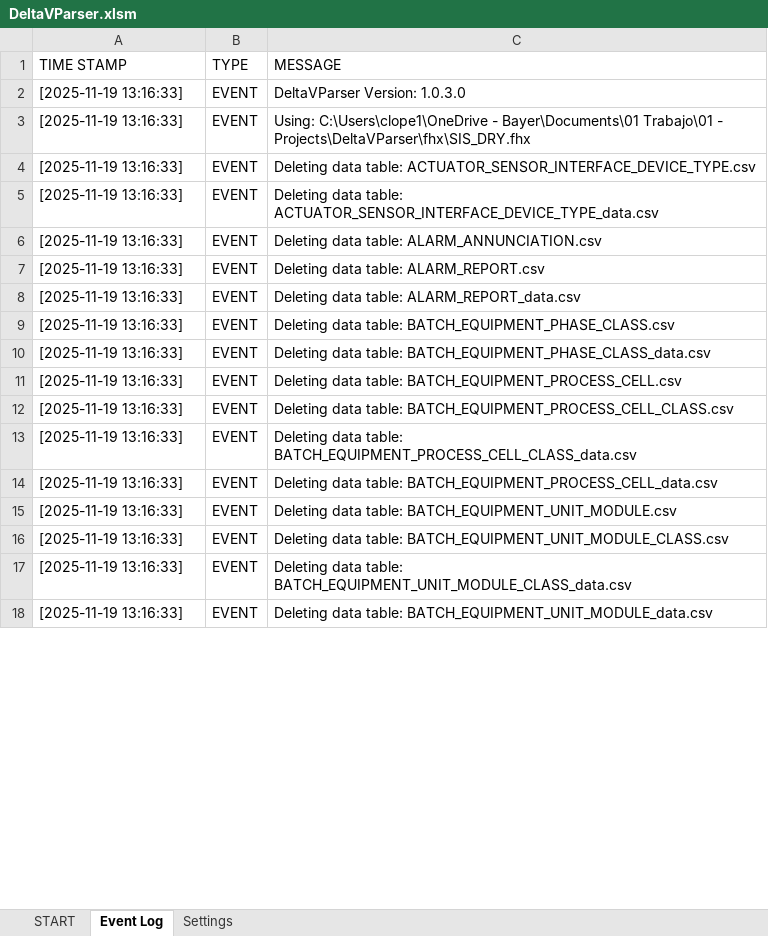
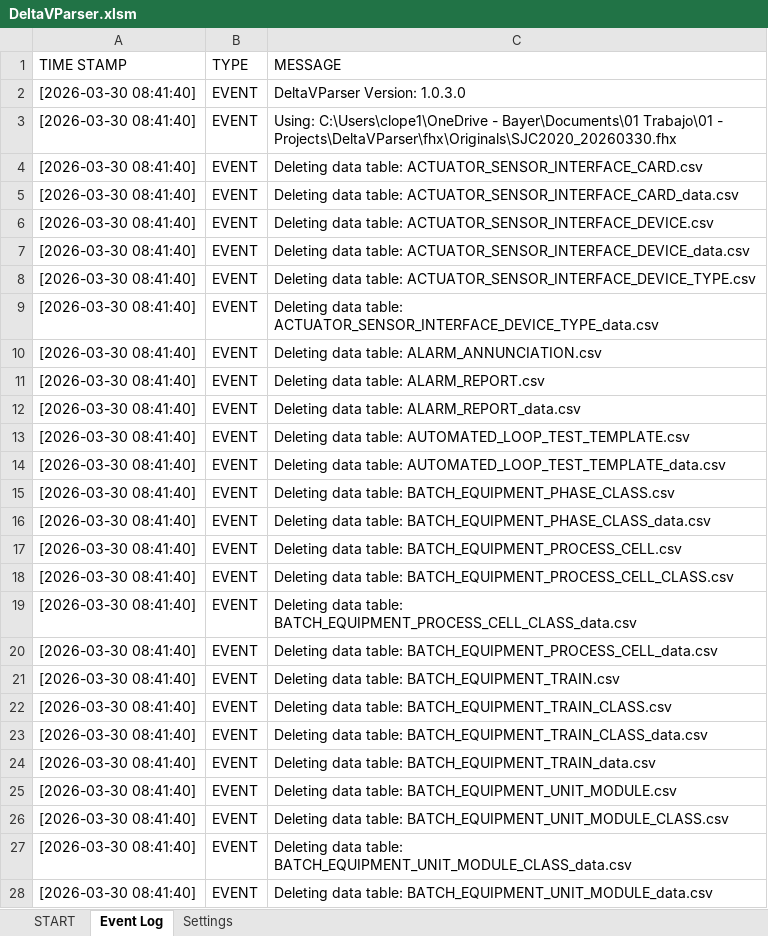
Before and after one commit to claudiolop/DeltaVParser, an Excel workbook: DeltaVParser.xlsm, sheet Event Log, drawn as a sheet; only a part is shown; values as stored, in another font and other column widths than the file's, no borders; table styles not drawn; addresses are those after the commit; the diff covers the shown part only; the diff names each change by its address in the sheet, - before the commit and + after, or states it on an @@ line.

```diff
--- a/DeltaVParser.xlsm (sheet Event Log)
+++ b/DeltaVParser.xlsm (sheet Event Log)
-A2:A3 (TIME STAMP): [2025-11-19 13:16:33]
+A2:A3 (TIME STAMP): [2026-03-30 08:41:40]
-C3 (MESSAGE): …Trabajo\01 - Projects\DeltaVParser\fhx\SIS_DRY.fhx
+C3 (MESSAGE): …Trabajo\01 - Projects\DeltaVParser\fhx\Originals\SJC2020_20260330.fhx
+row 4: [2026-03-30 08:41:40] | EVENT | Deleting data table: ACTUATOR_SENSOR_INTERFACE_CARD.csv
+row 5: [2026-03-30 08:41:40] | EVENT | Deleting data table: ACTUATOR_SENSOR_INTERFACE_CARD_data.csv
+row 6: [2026-03-30 08:41:40] | EVENT | Deleting data table: ACTUATOR_SENSOR_INTERFACE_DEVICE.csv
+row 7: [2026-03-30 08:41:40] | EVENT | Deleting data table: ACTUATOR_SENSOR_INTERFACE_DEVICE_data.csv
-A8:A12 (TIME STAMP): [2025-11-19 13:16:33]
+A8:A12 (TIME STAMP): [2026-03-30 08:41:40]
+row 13: [2026-03-30 08:41:40] | EVENT | Deleting data table: AUTOMATED_LOOP_TEST_TEMPLATE.csv
+row 14: [2026-03-30 08:41:40] | EVENT | Deleting data table: AUTOMATED_LOOP_TEST_TEMPLATE_data.csv
-A15:A20 (TIME STAMP): [2025-11-19 13:16:33]
+A15:A20 (TIME STAMP): [2026-03-30 08:41:40]
+row 21: [2026-03-30 08:41:40] | EVENT | Deleting data table: BATCH_EQUIPMENT_TRAIN.csv
+row 22: [2026-03-30 08:41:40] | EVENT | Deleting data table: BATCH_EQUIPMENT_TRAIN_CLASS.csv
+row 23: [2026-03-30 08:41:40] | EVENT | Deleting data table: BATCH_EQUIPMENT_TRAIN_CLASS_data.csv
+row 24: [2026-03-30 08:41:40] | EVENT | Deleting data table: BATCH_EQUIPMENT_TRAIN_data.csv
-A25:A28 (TIME STAMP): [2025-11-19 13:16:33]
+A25:A28 (TIME STAMP): [2026-03-30 08:41:40]
```
Also changed, not shown: 39 added rows and 316 edited cells elsewhere in this sheet, sheet START, Reports/ALIAS.xlsm, 11 other files.
